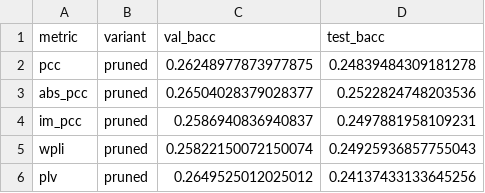
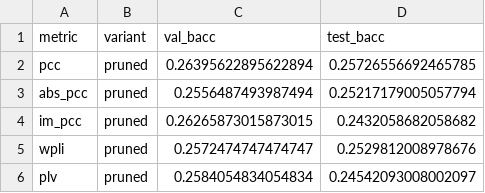
Before and after one commit to daniele22-u/miralis-hypergraph-imagined-speech, a CSV file: figures/eeg10_thgnn_results.csv, drawn as a sheet.

Commit message:
feat: add functional summary and feature distribution metrics for EEG18 analysis across notebooks and figures

```diff
--- a/figures/eeg10_thgnn_results.csv
+++ b/figures/eeg10_thgnn_results.csv
@@ -1,6 +1,6 @@
 metric,variant,val_bacc,test_bacc
-pcc,pruned,0.26248977873977875,0.24839484309181278
-abs_pcc,pruned,0.26504028379028377,0.2522824748203536
-im_pcc,pruned,0.2586940836940837,0.2497881958109231
-wpli,pruned,0.25822150072150074,0.24925936857755043
-plv,pruned,0.2649525012025012,0.24137433133645256
+pcc,pruned,0.26395622895622894,0.25726556692465785
+abs_pcc,pruned,0.2556487493987494,0.25217179005057794
+im_pcc,pruned,0.26265873015873015,0.2432058682058682
+wpli,pruned,0.2572474747474747,0.2529812008978676
+plv,pruned,0.2584054834054834,0.24542093008002097
```
Also changed, not shown: figures/eeg12_subject_ranking.csv, 34 other files.
